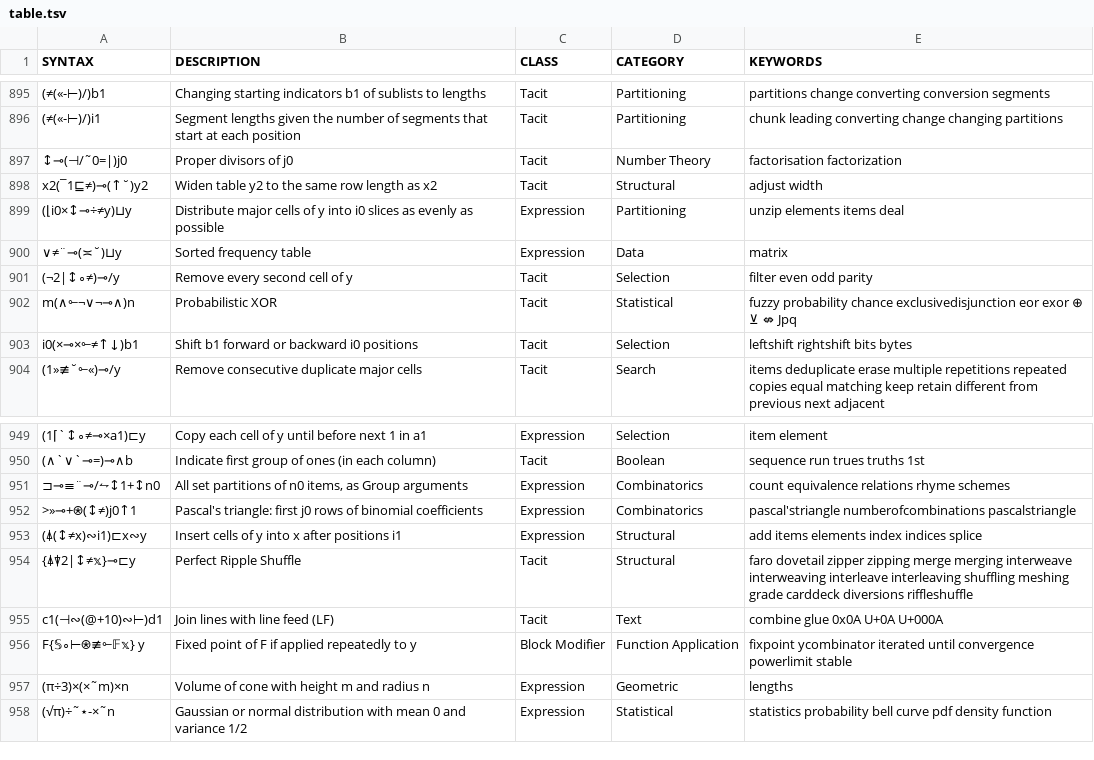
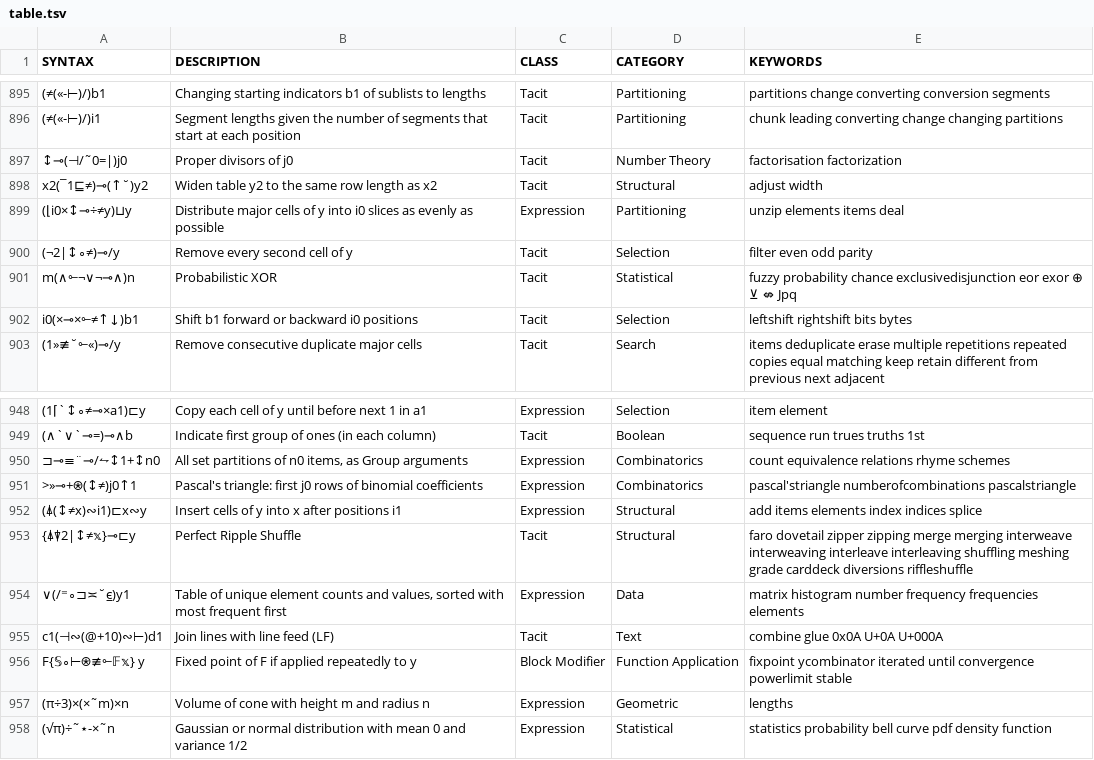
Before and after one commit to mlochbaum/bqncrate, a TSV file: table.tsv, drawn as a sheet; only a part is shown, gaps mark what is left out; removed rows and columns are numbered as before the commit, all else as after; the diff names each change by its address in the sheet, - before the commit and + after, or states it on an @@ line.

Commit message:
Fix frequency table code and improve description

```diff
--- a/table.tsv
+++ b/table.tsv
-row 900: ∨≠¨⊸(≍˘)⊔y | Sorted frequency table | Expression | Data | matrix
+row 954: ∨(/⁼∘⊐≍˘⍷)y1 | Table of unique element counts and values, sorted with most frequent first | Expression | Data | matrix histogram number frequency frequencies elements
```
